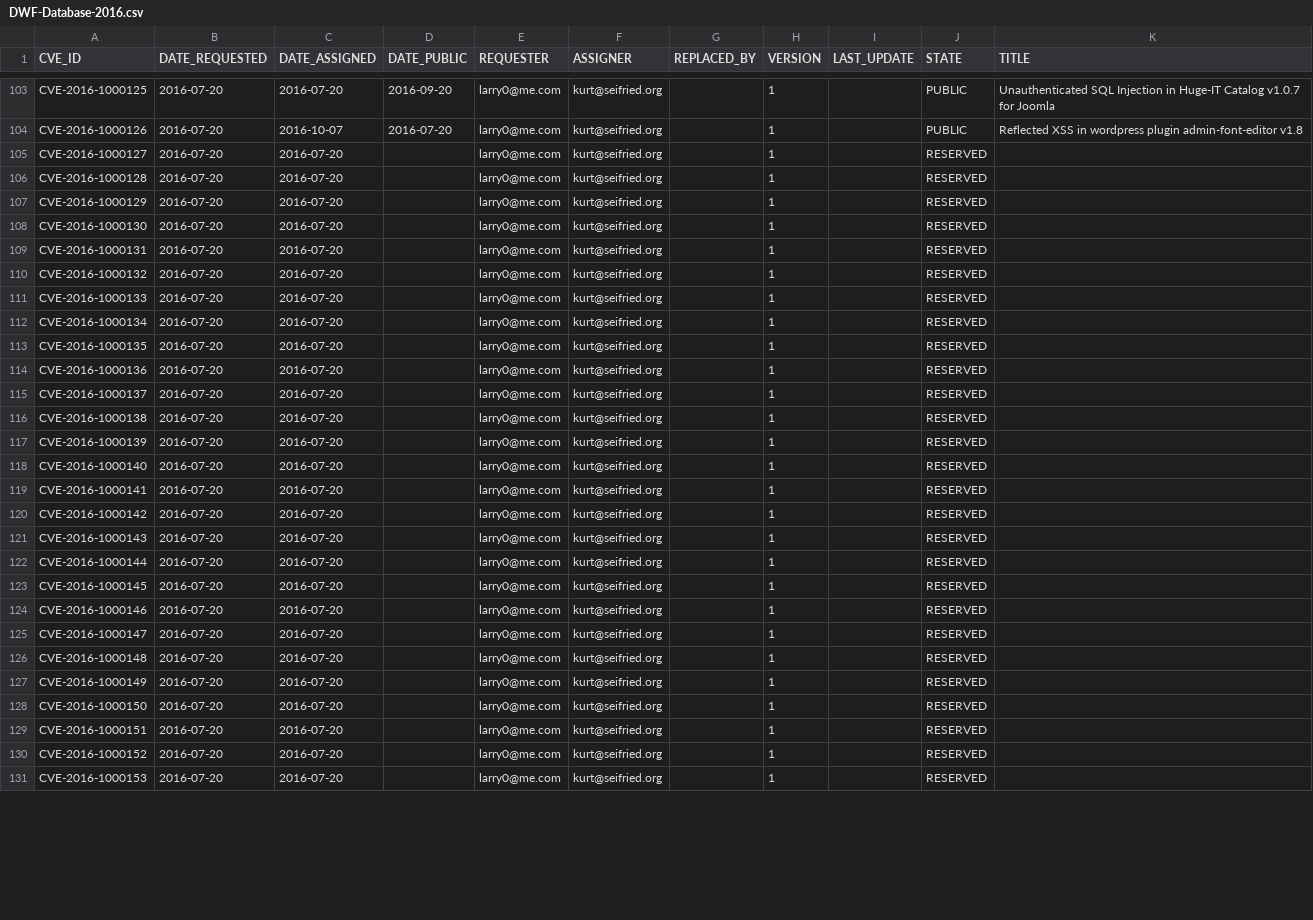
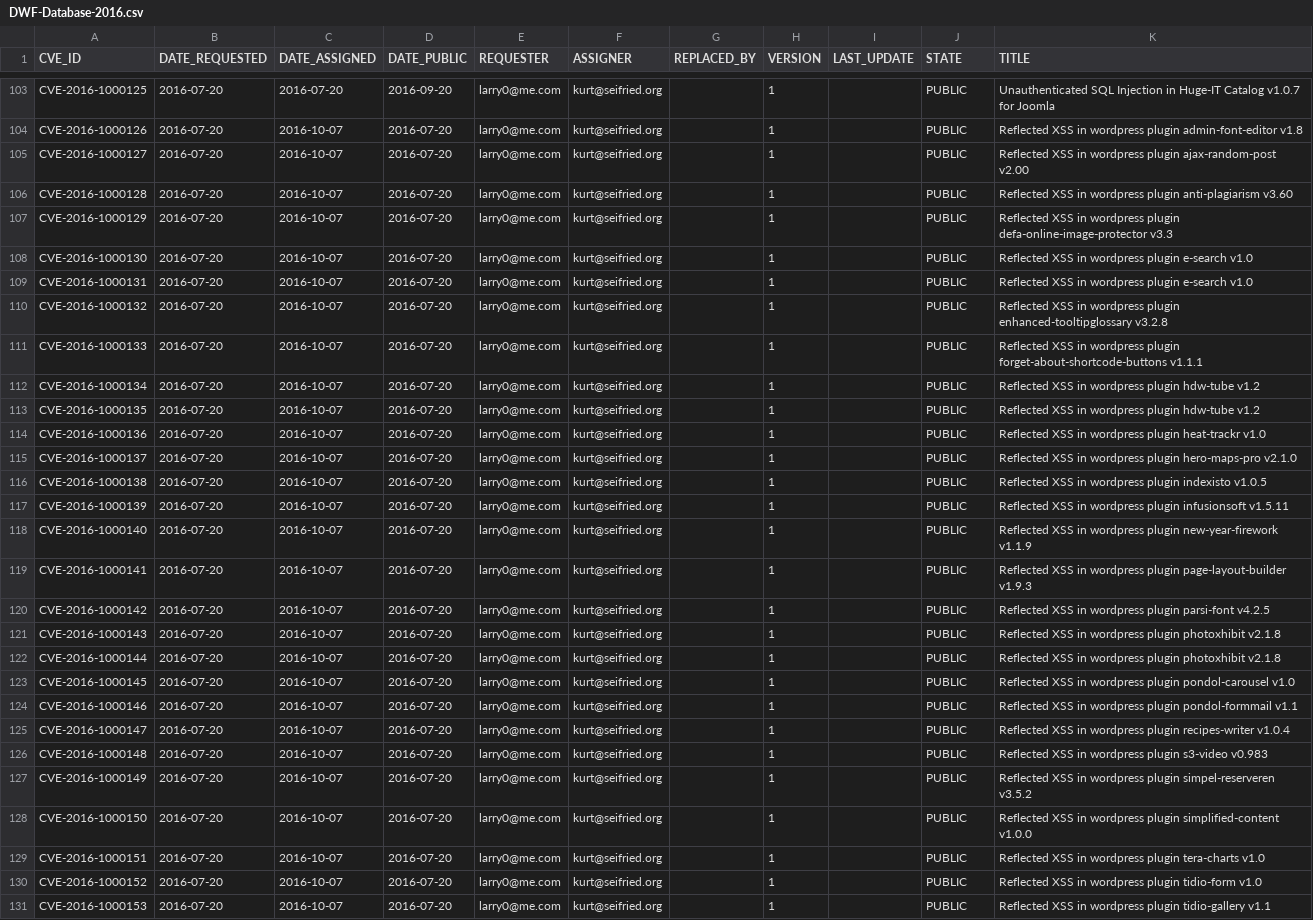
Before and after one commit to daniel-beck/DWF-Database, a CSV file: DWF-Database-2016.csv, drawn as a sheet; only a part is shown, gaps mark what is left out; the diff covers the shown part only; the diff names each change by its address in the sheet, - before the commit and + after, or states it on an @@ line.

Commit message:
Assign CVE IDs for previous DWF IDs.

```diff
--- a/DWF-Database-2016.csv
+++ b/DWF-Database-2016.csv
-C105:C131 (DATE_ASSIGNED): 2016-07-20
+C105:C131 (DATE_ASSIGNED): 2016-10-07
-D105:D131 (DATE_PUBLIC): (empty)
+D105:D131 (DATE_PUBLIC): 2016-07-20
-J105:J131 (STATE): RESERVED
+J105:J131 (STATE): PUBLIC
-K105 (TITLE): (empty)
+K105 (TITLE): Reflected XSS in wordpress plugin ajax-random-post v2.00
-K106 (TITLE): (empty)
+K106 (TITLE): Reflected XSS in wordpress plugin anti-plagiarism v3.60
-K107 (TITLE): (empty)
+K107 (TITLE): Reflected XSS in wordpress plugin defa-online-image-protector v3.3
-K108:K109 (TITLE): (empty)
+K108:K109 (TITLE): Reflected XSS in wordpress plugin e-search v1.0
-K110 (TITLE): (empty)
+K110 (TITLE): Reflected XSS in wordpress plugin enhanced-tooltipglossary v3.2.8
-K111 (TITLE): (empty)
+K111 (TITLE): Reflected XSS in wordpress plugin forget-about-shortcode-buttons v1.1.1
-K112:K113 (TITLE): (empty)
+K112:K113 (TITLE): Reflected XSS in wordpress plugin hdw-tube v1.2
-K114 (TITLE): (empty)
+K114 (TITLE): Reflected XSS in wordpress plugin heat-trackr v1.0
-K115 (TITLE): (empty)
+K115 (TITLE): Reflected XSS in wordpress plugin hero-maps-pro v2.1.0
-K116 (TITLE): (empty)
+K116 (TITLE): Reflected XSS in wordpress plugin indexisto v1.0.5
-K117 (TITLE): (empty)
+K117 (TITLE): Reflected XSS in wordpress plugin infusionsoft v1.5.11
-K118 (TITLE): (empty)
+K118 (TITLE): Reflected XSS in wordpress plugin new-year-firework v1.1.9
-K119 (TITLE): (empty)
+K119 (TITLE): Reflected XSS in wordpress plugin page-layout-builder v1.9.3
-K120 (TITLE): (empty)
+K120 (TITLE): Reflected XSS in wordpress plugin parsi-font v4.2.5
-K121:K122 (TITLE): (empty)
+K121:K122 (TITLE): Reflected XSS in wordpress plugin photoxhibit v2.1.8
-K123 (TITLE): (empty)
+K123 (TITLE): Reflected XSS in wordpress plugin pondol-carousel v1.0
-K124 (TITLE): (empty)
+K124 (TITLE): Reflected XSS in wordpress plugin pondol-formmail v1.1
-K125 (TITLE): (empty)
+K125 (TITLE): Reflected XSS in wordpress plugin recipes-writer v1.0.4
-K126 (TITLE): (empty)
+K126 (TITLE): Reflected XSS in wordpress plugin s3-video v0.983
-K127 (TITLE): (empty)
+K127 (TITLE): Reflected XSS in wordpress plugin simpel-reserveren v3.5.2
-K128 (TITLE): (empty)
+K128 (TITLE): Reflected XSS in wordpress plugin simplified-content v1.0.0
-K129 (TITLE): (empty)
+K129 (TITLE): Reflected XSS in wordpress plugin tera-charts v1.0
-K130 (TITLE): (empty)
+K130 (TITLE): Reflected XSS in wordpress plugin tidio-form v1.0
-K131 (TITLE): (empty)
+K131 (TITLE): Reflected XSS in wordpress plugin tidio-gallery v1.1
```
Also changed, not shown: 8 edited cells elsewhere in this file.
